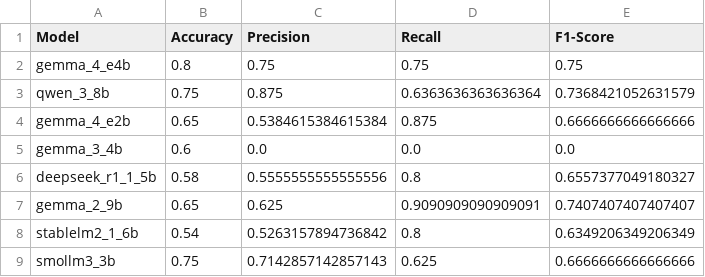
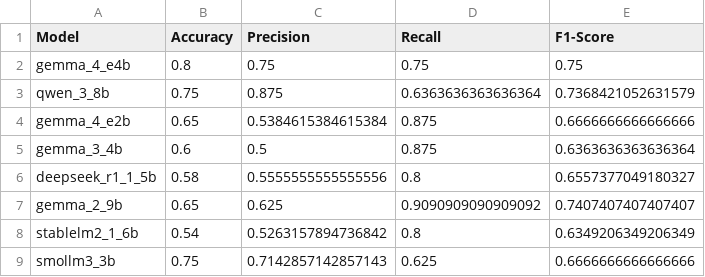
Before and after one commit to kvdep/NLP_CLICKBAIT_PROMPTING_EXP_LOG, a CSV file: results/zero_shot_structured_summary_metrics.csv, drawn as a sheet.

```diff
--- a/results/zero_shot_structured_summary_metrics.csv
+++ b/results/zero_shot_structured_summary_metrics.csv
@@ -4,5 +4,5 @@ qwen_3_8b,0.75,0.875,0.6363636363636364,0.7368421052631579
 gemma_4_e2b,0.65,0.5384615384615384,0.875,0.6666666666666666
-gemma_3_4b,0.6,0.0,0.0,0.0
+gemma_3_4b,0.6,0.5,0.875,0.6363636363636364
 deepseek_r1_1_5b,0.58,0.5555555555555556,0.8,0.6557377049180327
-gemma_2_9b,0.65,0.625,0.9090909090909091,0.7407407407407407
+gemma_2_9b,0.65,0.625,0.9090909090909092,0.7407407407407407
 stablelm2_1_6b,0.54,0.5263157894736842,0.8,0.6349206349206349
```
Also changed, not shown: experiments/gemma_3_4b/zero_shot_structured/predictions.csv, 1 other file.
